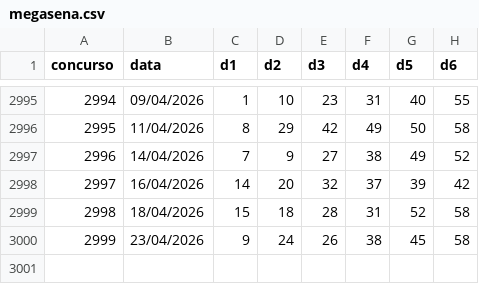
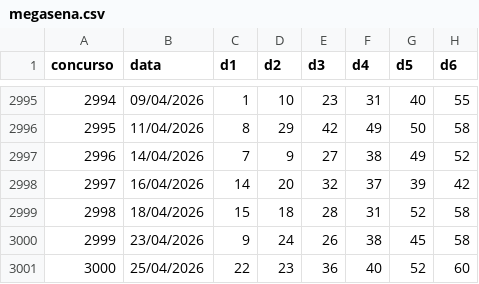
Before and after one commit to andreyoshimura/mega-engine, a CSV file: data/results/megasena.csv, drawn as a sheet; only a part is shown, gaps mark what is left out.

```diff
--- a/data/results/megasena.csv
+++ b/data/results/megasena.csv
@@ -3000 +3000,2 @@ concurso,data,d1,d2,d3,d4,d5,d6
 2999,23/04/2026,9,24,26,38,45,58
+3000,25/04/2026,22,23,36,40,52,60
```
Also changed, not shown: 4 other files.
